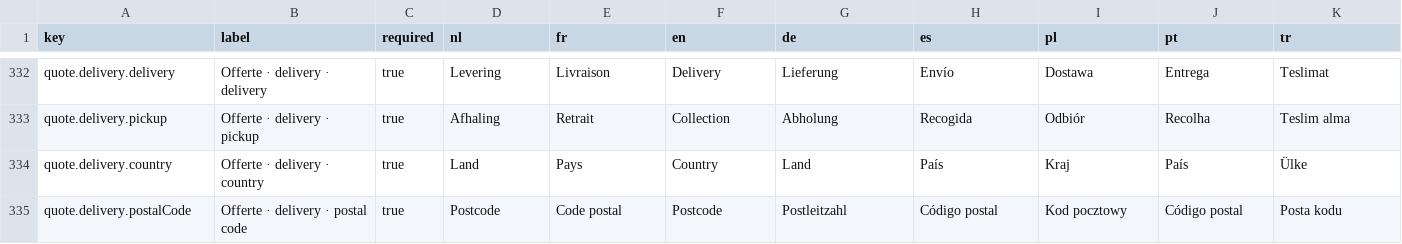
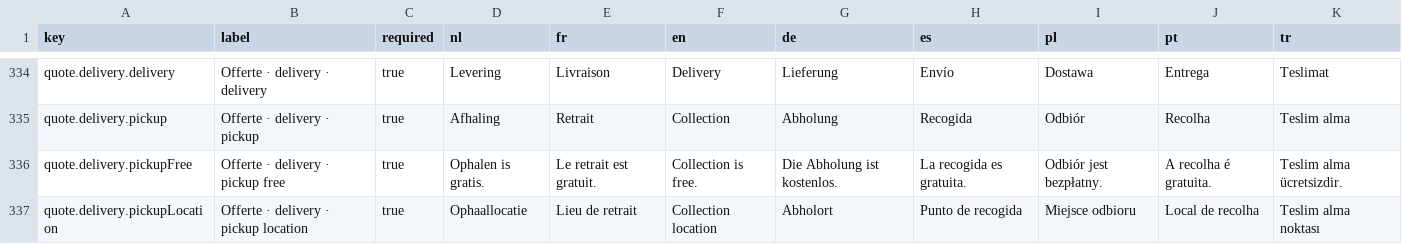
Before and after one commit to EntegoBV/enrosed-erp-backend, a CSV file: src/main/resources/i18n/website-content.csv, drawn as a sheet; only a part is shown, gaps mark what is left out; the shorter side is filled out with more unchanged rows; the diff covers the shown part only; the diff names each change by its address in the sheet, - before the commit and + after, or states it on an @@ line.

Commit message:
feat: add public pickup locations

```diff
--- a/src/main/resources/i18n/website-content.csv
+++ b/src/main/resources/i18n/website-content.csv
+row 336: quote.delivery.pickupFree | Offerte · delivery · pickup free | true | Ophalen is gratis. | Le retrait est gratuit. | Collection is free. | Die Abholung ist kostenlos. | La recogida es gratuita. | Odbiór jest bezpłatny. | A recolha é gratuita. | Teslim alma ücretsizdir.
+row 337: quote.delivery.pickupLocation | Offerte · delivery · pickup location | true | Ophaallocatie | Lieu de retrait | Collection location | Abholort | Punto de recogida | Miejsce odbioru | Local de recolha | Teslim alma noktası
```
Also changed, not shown: 5 added rows elsewhere in this file, 16 other files.
